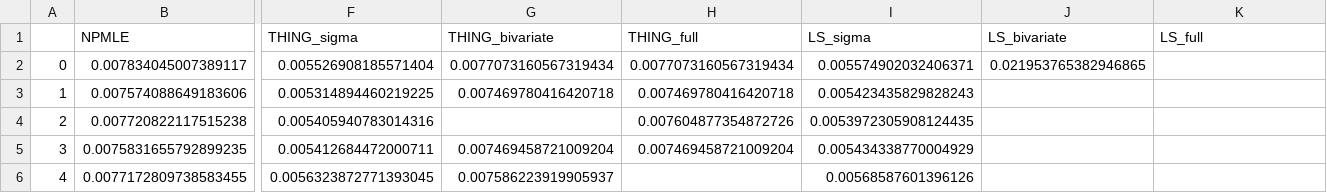
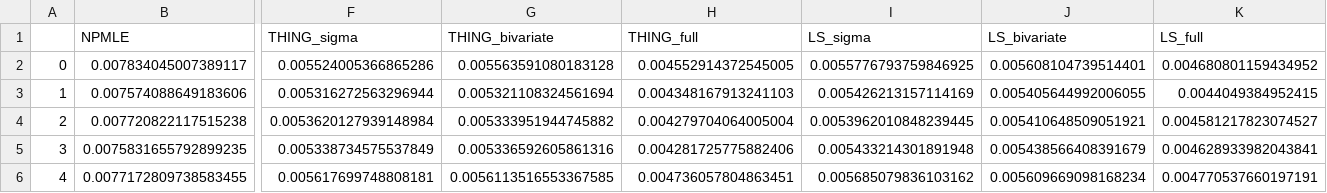
Before and after one commit to sulagna-ghosh/score-matching-empirical-bayes, a CSV file: results/atlas/data_fission_mse.csv, drawn as a sheet; only a part is shown, gaps mark what is left out; the diff covers the shown part only; the diff names each change by its address in the sheet, - before the commit and + after, or states it on an @@ line.

Commit message:
reran data fission with logged household income

```diff
--- a/results/atlas/data_fission_mse.csv
+++ b/results/atlas/data_fission_mse.csv
-F2 (THING_sigma): 0.005526908185571404
+F2 (THING_sigma): 0.005524005366865286
-G2 (THING_bivariate): 0.0077073160567319434
+G2 (THING_bivariate): 0.005563591080183128
-H2 (THING_full): 0.0077073160567319434
+H2 (THING_full): 0.004552914372545005
-I2 (LS_sigma): 0.005574902032406371
+I2 (LS_sigma): 0.0055776793759846925
-J2 (LS_bivariate): 0.021953765382946865
+J2 (LS_bivariate): 0.005608104739514401
-K2 (LS_full): (empty)
+K2 (LS_full): 0.004680801159434952
-F3 (THING_sigma): 0.005314894460219225
+F3 (THING_sigma): 0.005316272563296944
-G3 (THING_bivariate): 0.007469780416420718
+G3 (THING_bivariate): 0.005321108324561694
-H3 (THING_full): 0.007469780416420718
+H3 (THING_full): 0.004348167913241103
-I3 (LS_sigma): 0.005423435829828243
+I3 (LS_sigma): 0.005426213157114169
-J3 (LS_bivariate): (empty)
+J3 (LS_bivariate): 0.005405644992006055
-K3 (LS_full): (empty)
+K3 (LS_full): 0.0044049384952415
-F4 (THING_sigma): 0.005405940783014316
+F4 (THING_sigma): 0.0053620127939148984
-G4 (THING_bivariate): (empty)
+G4 (THING_bivariate): 0.005333951944745882
-H4 (THING_full): 0.007604877354872726
+H4 (THING_full): 0.004279704064005004
-I4 (LS_sigma): 0.0053972305908124435
+I4 (LS_sigma): 0.0053962010848239445
-J4 (LS_bivariate): (empty)
+J4 (LS_bivariate): 0.005410648509051921
-K4 (LS_full): (empty)
+K4 (LS_full): 0.004581217823074527
-F5 (THING_sigma): 0.005412684472000711
+F5 (THING_sigma): 0.005338734575537849
-G5 (THING_bivariate): 0.007469458721009204
+G5 (THING_bivariate): 0.005336592605861316
-H5 (THING_full): 0.007469458721009204
+H5 (THING_full): 0.004281725775882406
-I5 (LS_sigma): 0.005434338770004929
+I5 (LS_sigma): 0.005433214301891948
-J5 (LS_bivariate): (empty)
+J5 (LS_bivariate): 0.005438566408391679
-K5 (LS_full): (empty)
+K5 (LS_full): 0.004628933982043841
-F6 (THING_sigma): 0.0056323872771393045
+F6 (THING_sigma): 0.005617699748808181
-G6 (THING_bivariate): 0.007586223919905937
+G6 (THING_bivariate): 0.0056113516553367585
-H6 (THING_full): (empty)
+H6 (THING_full): 0.004736057804863451
-I6 (LS_sigma): 0.00568587601396126
+I6 (LS_sigma): 0.005685079836103162
-J6 (LS_bivariate): (empty)
+J6 (LS_bivariate): 0.005609669098168234
-K6 (LS_full): (empty)
+K6 (LS_full): 0.004770537660197191
```
Also changed, not shown: 149 edited cells elsewhere in this file, 10 other files.
